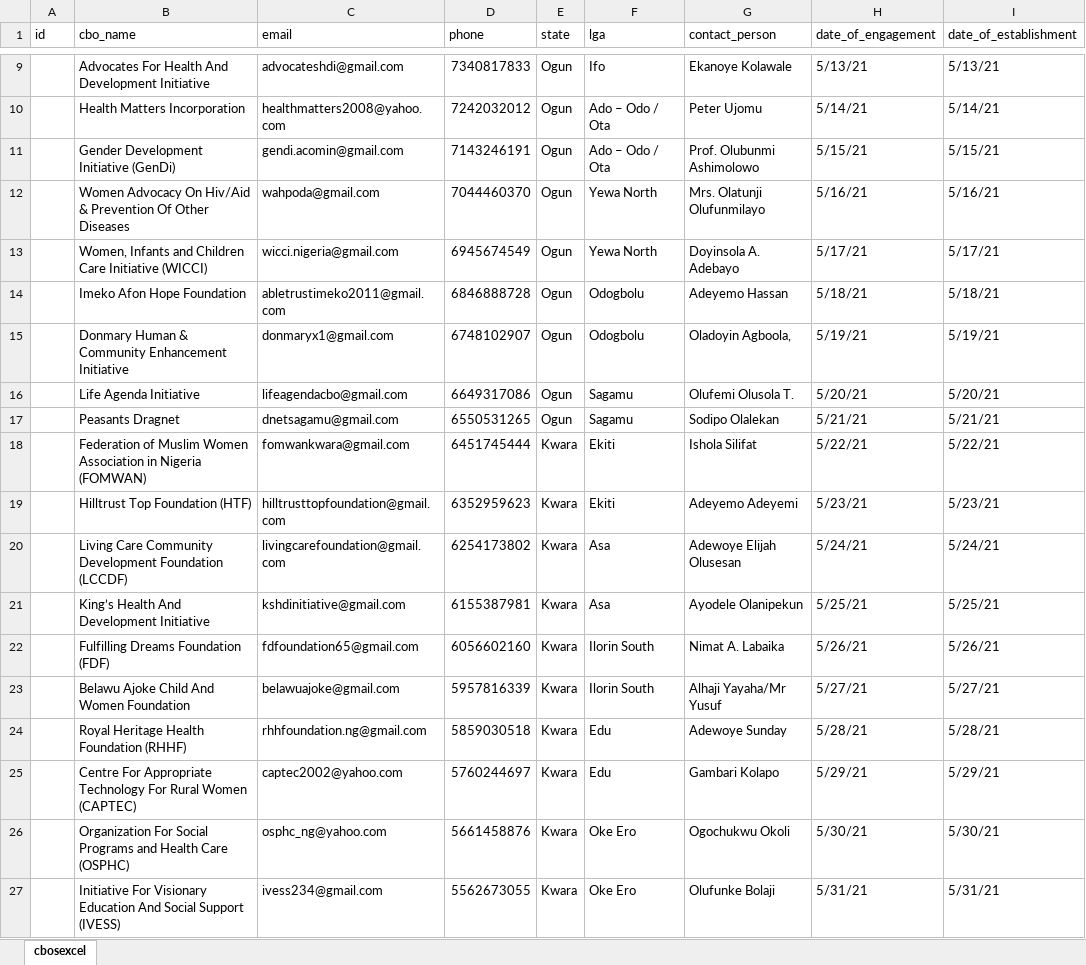
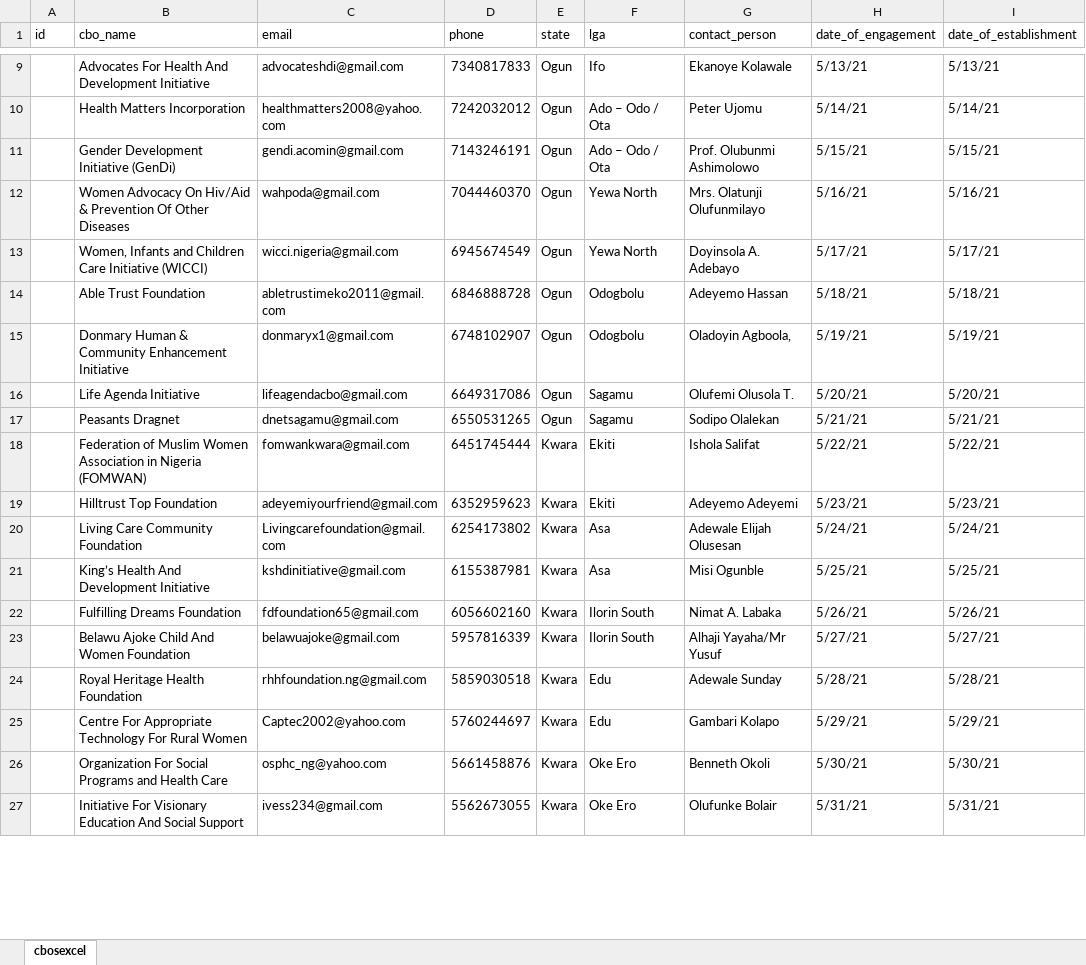
Before and after one commit to jonasgodfrey/accomis, an Excel workbook: public/excel/cbosexcel.xlsx, sheet cbosexcel, drawn as a sheet; only a part is shown, gaps mark what is left out; values as stored, in another font and other column widths than the file's, no cell formats; the diff covers the shown part only; the diff names each change by its address in the sheet, - before the commit and + after, or states it on an @@ line.

```diff
--- a/public/excel/cbosexcel.xlsx (sheet cbosexcel)
+++ b/public/excel/cbosexcel.xlsx (sheet cbosexcel)
-B14 (cbo_name): Imeko Afon Hope Foundation
+B14 (cbo_name): Able Trust Foundation
-G18 (contact_person): Ishola Silifat
+G18 (contact_person): Ishola Salifat
-B19 (cbo_name): Hilltrust Top Foundation (HTF)
+B19 (cbo_name): Hilltrust Top Foundation
-C19 (email): hilltrusttopfoundation@gmail.com
+C19 (email): adeyemiyourfriend@gmail.com
-B20 (cbo_name): Living Care Community Development Foundation (LCCDF)
+B20 (cbo_name): Living Care Community Foundation
-C20 (email): livingcarefoundation@gmail.com
+C20 (email): Livingcarefoundation@gmail.com
-G20 (contact_person): Adewoye Elijah Olusesan
+G20 (contact_person): Adewale Elijah Olusesan
-G21 (contact_person): Ayodele Olanipekun
+G21 (contact_person): Misi Ogunble
-B22 (cbo_name): Fulfilling Dreams Foundation (FDF)
+B22 (cbo_name): Fulfilling Dreams Foundation
-G22 (contact_person): Nimat A. Labaika
+G22 (contact_person): Nimat A. Labaka
-B24 (cbo_name): Royal Heritage Health Foundation (RHHF)
+B24 (cbo_name): Royal Heritage Health Foundation
-G24 (contact_person): Adewoye Sunday
+G24 (contact_person): Adewale Sunday
-B25 (cbo_name): …Rural Women (CAPTEC)
+B25 (cbo_name): …Rural Women
-C25 (email): captec2002@yahoo.com
+C25 (email): Captec2002@yahoo.com
-B26 (cbo_name): …Health Care (OSPHC)
+B26 (cbo_name): …Health Care
-G26 (contact_person): Ogochukwu Okoli
+G26 (contact_person): Benneth Okoli
-B27 (cbo_name): …Social Support (IVESS)
+B27 (cbo_name): …Social Support
-G27 (contact_person): Olufunke Bolaji
+G27 (contact_person): Olufunke Bolair
```
Also changed, not shown: 88 edited cells elsewhere in this sheet, cell formats, 3 other files.
